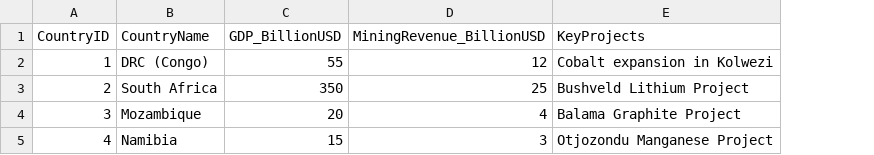
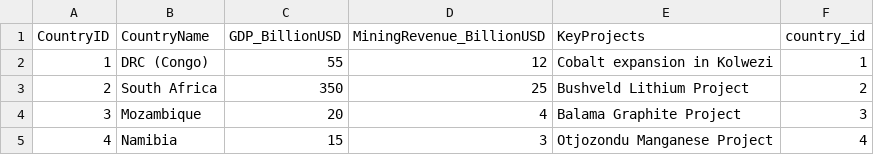
Before and after one commit to Munyangane/MINN2020A-Critical-Mineral-App-project, a CSV file: countries.csv, drawn as a sheet; the diff names each change by its address in the sheet, - before the commit and + after, or states it on an @@ line.

Commit message:
feat: Complete CRUD functionality with enhanced admin features
- Fixed CSV compatibility and country_id detection
- Implemented functional Edit/Delete buttons with modals
- Added new_country.html template for country creation
- Enhanced data_management.html with search and statistics
- Improved auth_decorators.py for better admin access control
- Updated countries.csv with proper data structure
- Complete admin data management system operational

```diff
--- a/countries.csv
+++ b/countries.csv
+column F (country_id), rows 2-5: 1 | 2 | 3 | 4
```
Also changed, not shown: 5 other files.
